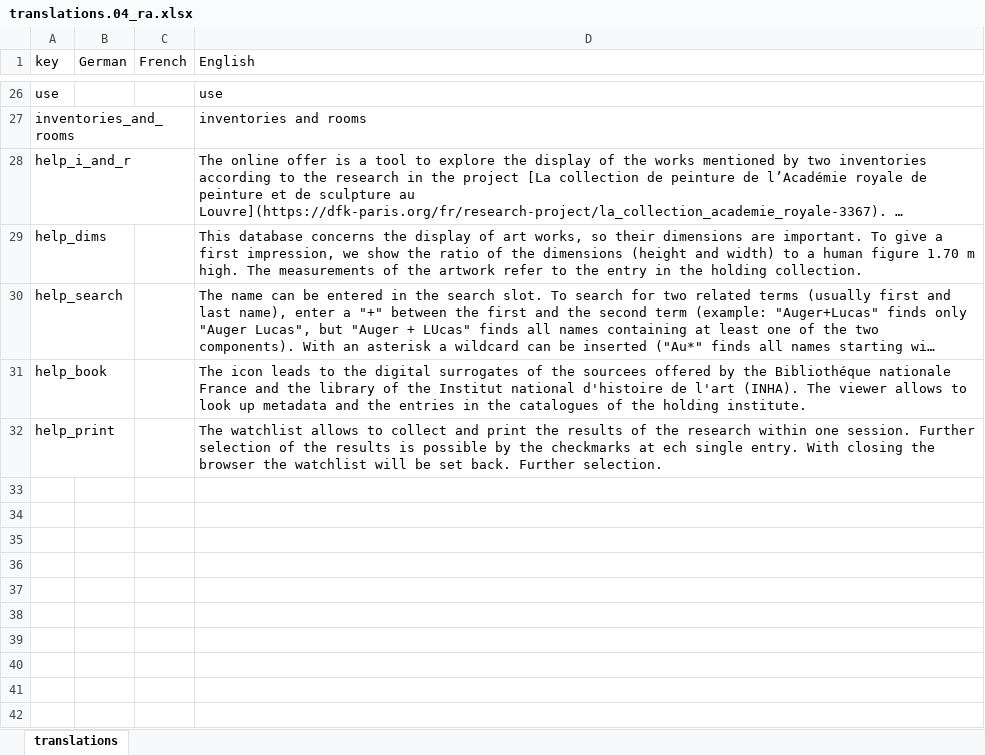
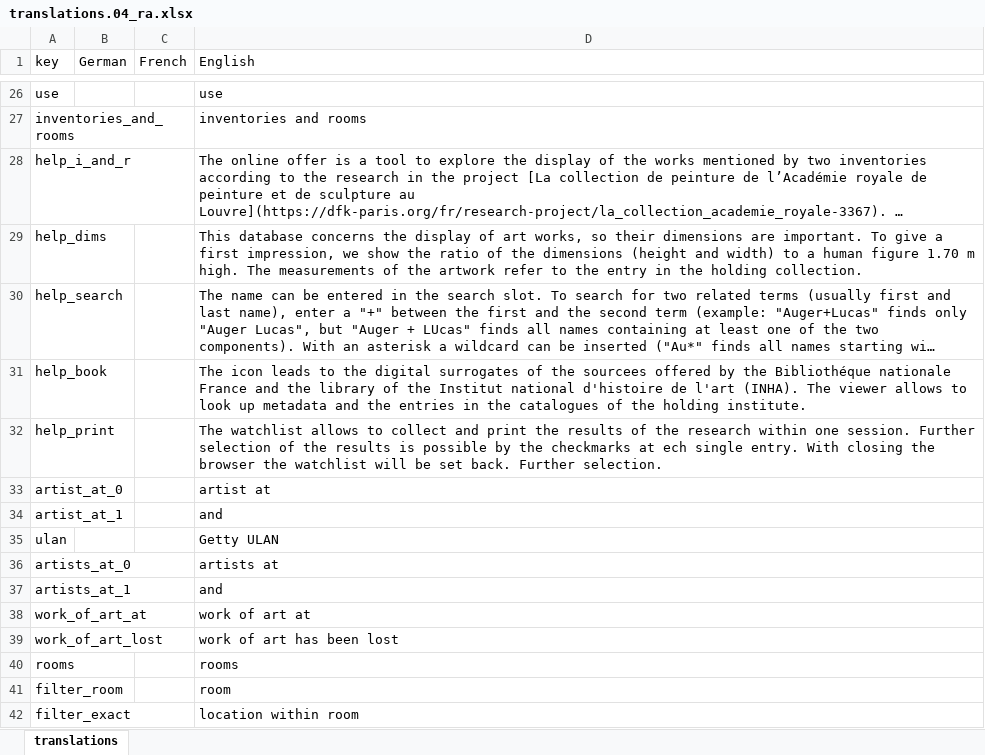
Before and after one commit to dfk-paris/reception_academie, an Excel workbook: data/translations.04_ra.xlsx, sheet translations, drawn as a sheet; only a part is shown, gaps mark what is left out; long unchanged cells end in …; values as stored, in another font and other column widths than the file's, no borders; the diff names each change by its address in the sheet, - before the commit and + after, or states it on an @@ line.

```diff
--- a/data/translations.04_ra.xlsx (sheet translations)
+++ b/data/translations.04_ra.xlsx (sheet translations)
+row 33: artist_at_0 |  |  | artist at
+row 34: artist_at_1 |  |  | and
+row 35: ulan |  |  | Getty ULAN
+row 36: artists_at_0 |  |  | artists at
+row 37: artists_at_1 |  |  | and
+row 38: work_of_art_at |  |  | work of art at
+row 39: work_of_art_lost |  |  | work of art has been lost
+row 40: rooms |  |  | rooms
+row 41: filter_room |  |  | room
+row 42: filter_exact |  |  | location within room
```
Also changed, not shown: 9 other files.
